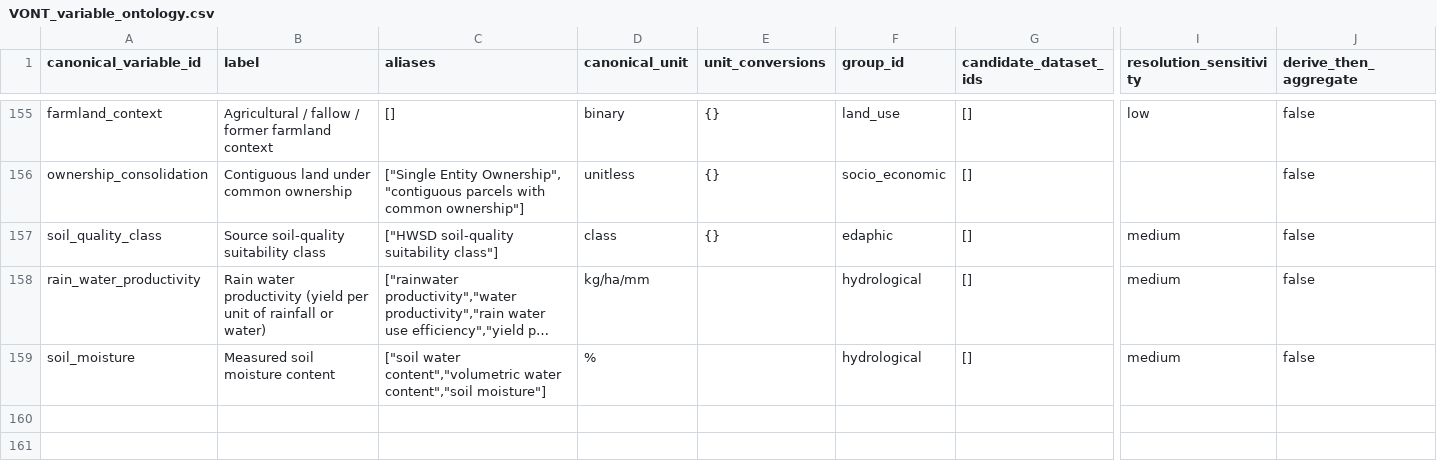
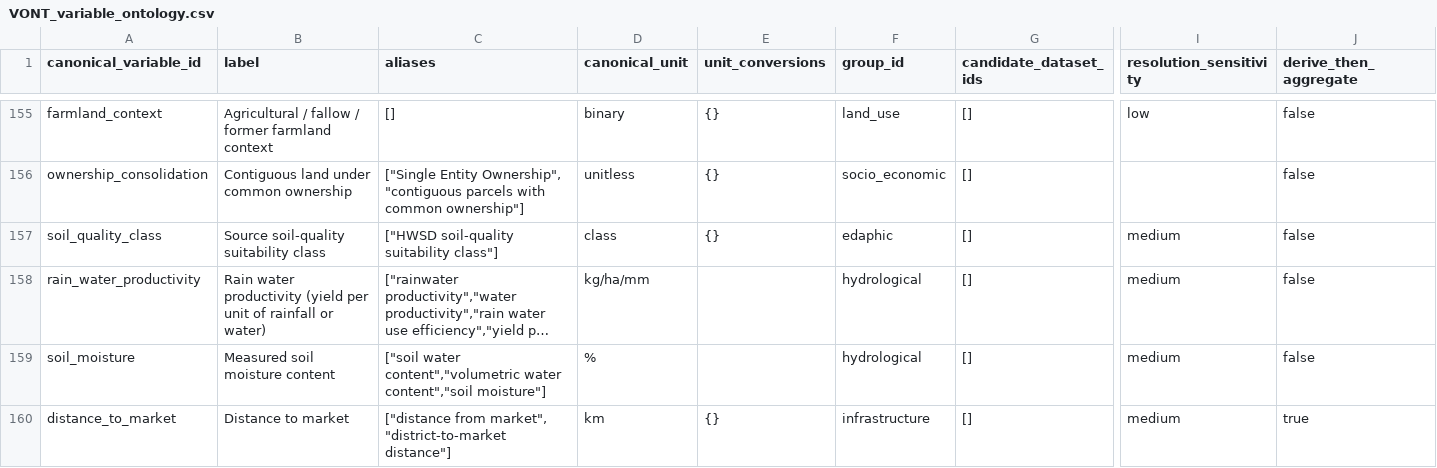
Before and after one commit to CIAT/nbs_ruralscan, a CSV file: schema/registers/VONT_variable_ontology.csv, drawn as a sheet; only a part is shown, gaps mark what is left out; long unchanged cells end in …; rows hold the shown columns only; the diff names each change by its address in the sheet, - before the commit and + after, or states it on an @@ line.

```diff
--- a/schema/registers/VONT_variable_ontology.csv
+++ b/schema/registers/VONT_variable_ontology.csv
+row 160: distance_to_market | Distance to market | ["distance from market", "district-to-market distance"] | km | {} | infrastructure | [] | medium | true
```
Also changed, not shown: pipeline/t4_audit/agroforestry/importance_2026-10-21/comparison.csv, pipeline/t4_audit/agroforestry/importance_2026-10-21/source_weight_trees.csv, 12 other files.
